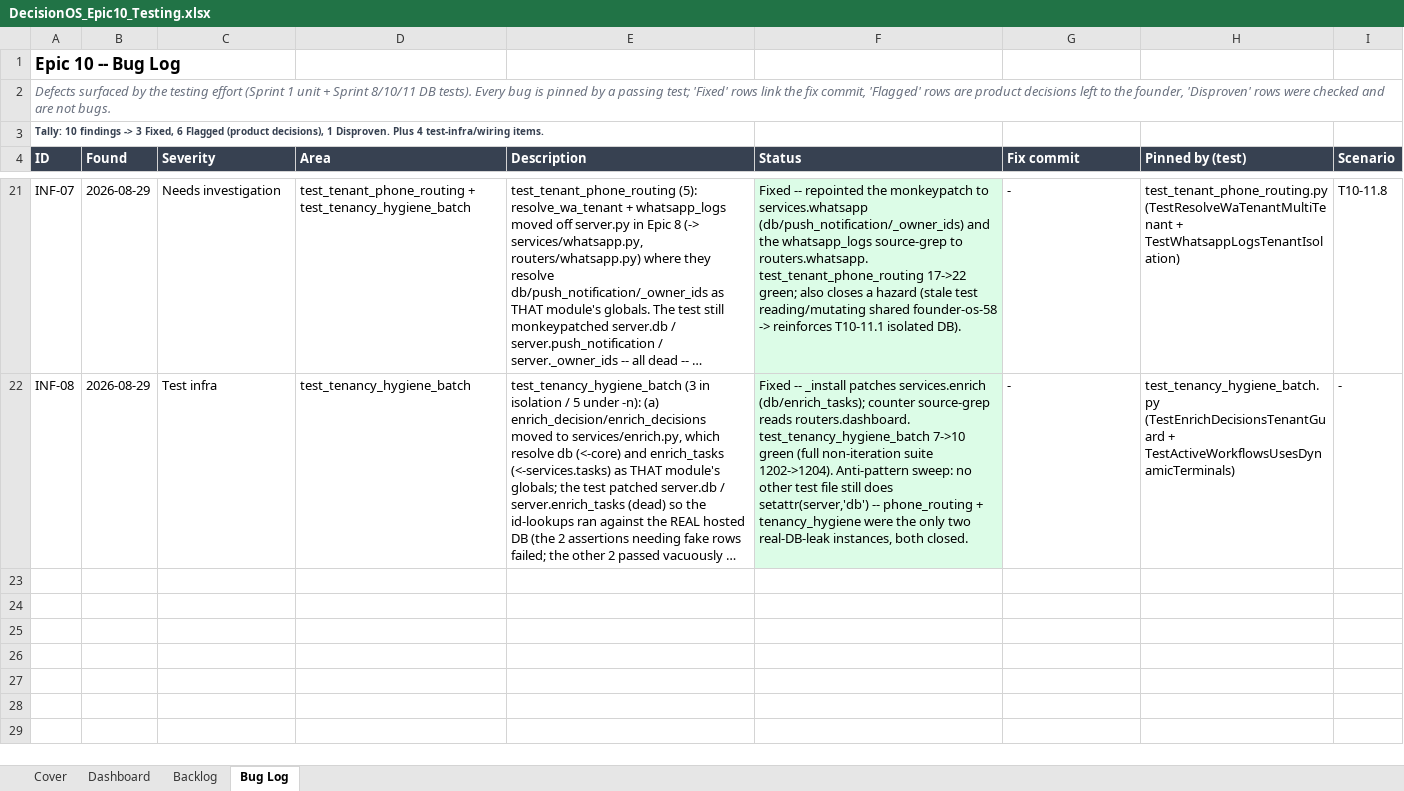
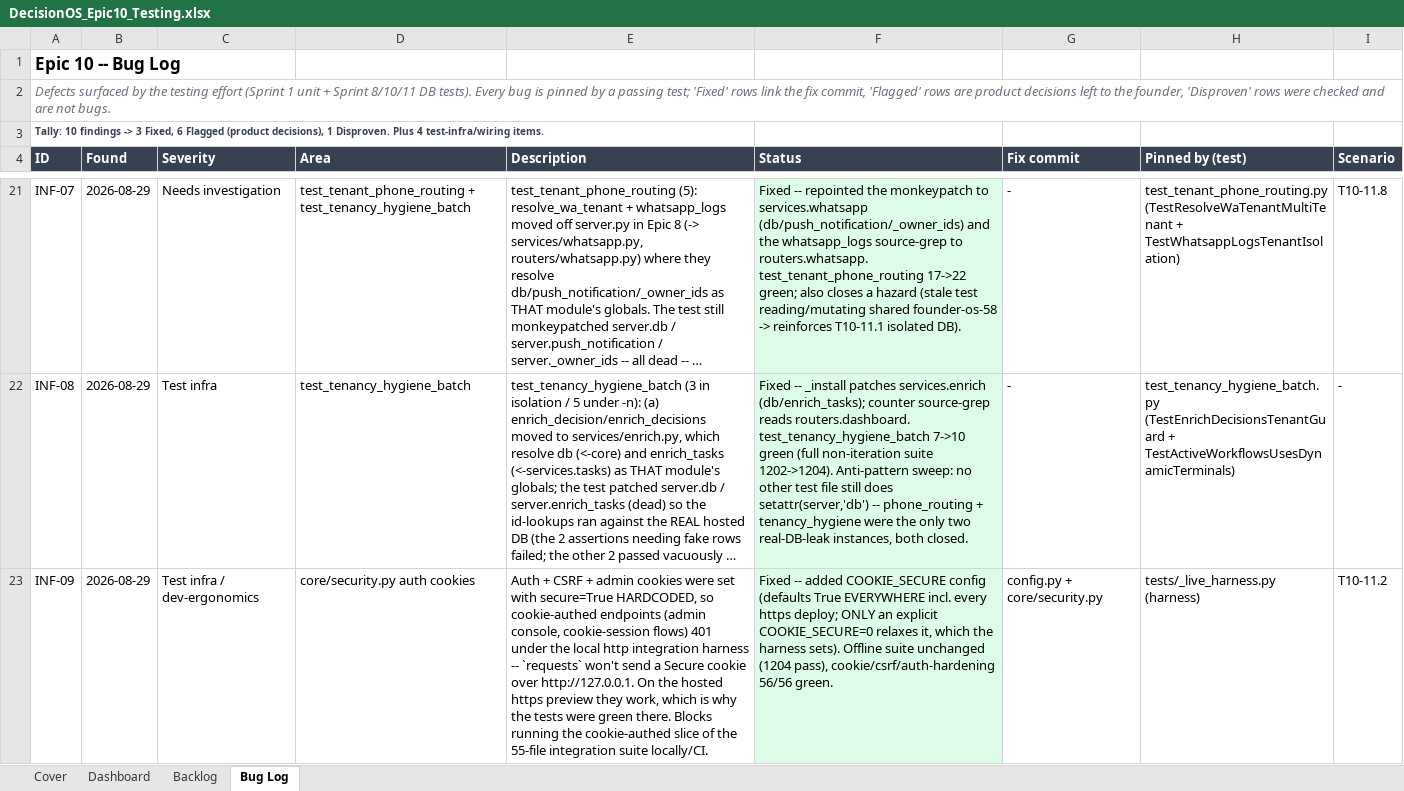
Before and after one commit to quazrelevate-god/DecisionOS, an Excel workbook: docs/DecisionOS_Epic10_Testing.xlsx, sheet Bug Log, drawn as a sheet; only a part is shown, gaps mark what is left out; long unchanged cells end in …; values as stored, in another font and other column widths than the file's, no borders; the diff names each change by its address in the sheet, - before the commit and + after, or states it on an @@ line.

```diff
--- a/docs/DecisionOS_Epic10_Testing.xlsx (sheet Bug Log)
+++ b/docs/DecisionOS_Epic10_Testing.xlsx (sheet Bug Log)
+row 23: INF-09 | 2026-08-29 | Test infra / dev-ergonomics | core/security.py auth cookies | Auth + CSRF + admin cookies were set with secure=True HARDCODED, so cookie-authed endpoints (admin console, cookie-session flows) 401 under the local http integration harness -- `requests` won't send a Secure cookie over http://127.0.0.1. On the hosted https preview they work, which is why the tests were green there. Blocks running the cookie-authed slice of the 55-file integration suite locally/CI. | Fixed -- added COOKIE_SECURE config (defaults True EVERYWHERE incl. every https deploy; ONLY an explicit COOKIE_SECURE=0 relaxes it, which the harness sets). Offline suite unchanged (1204 pass), cookie/csrf/auth-hardening 56/56 green. | config.py + core/security.py | tests/_live_harness.py (harness) | T10-11.2
```
Also changed, not shown: sheet Backlog, 4 other files.
